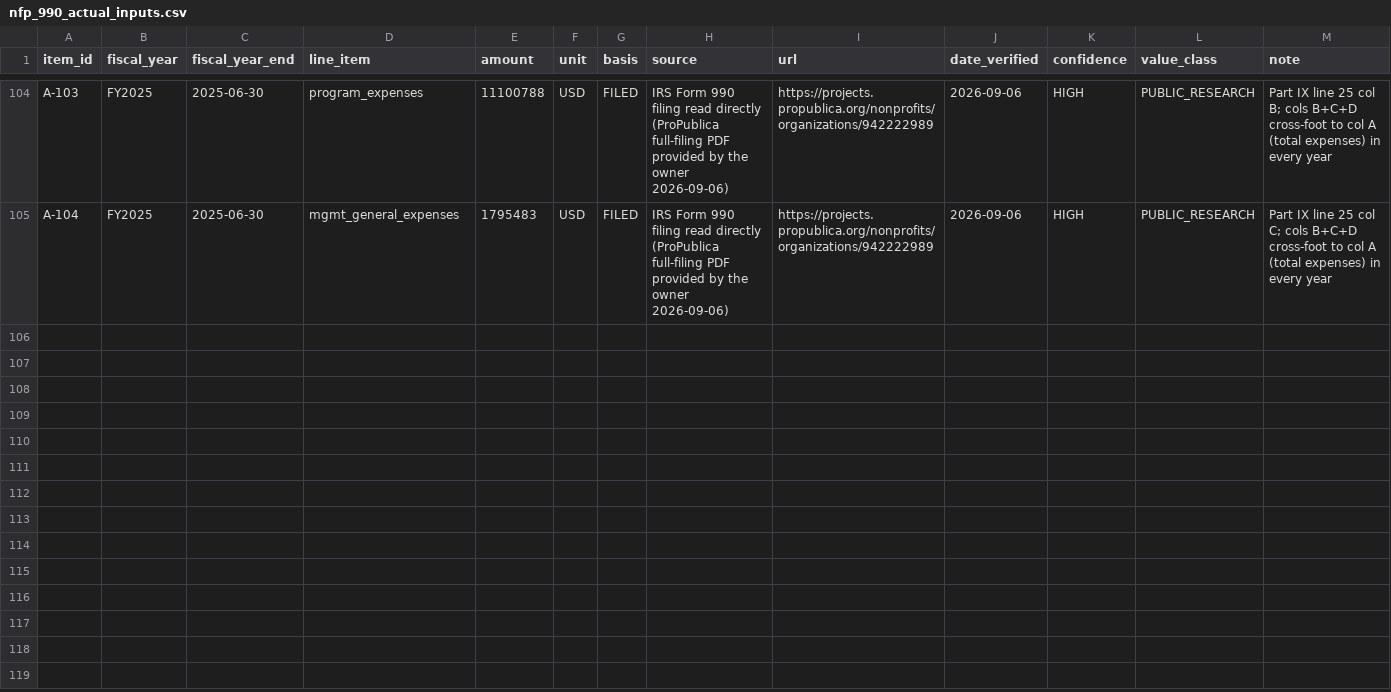
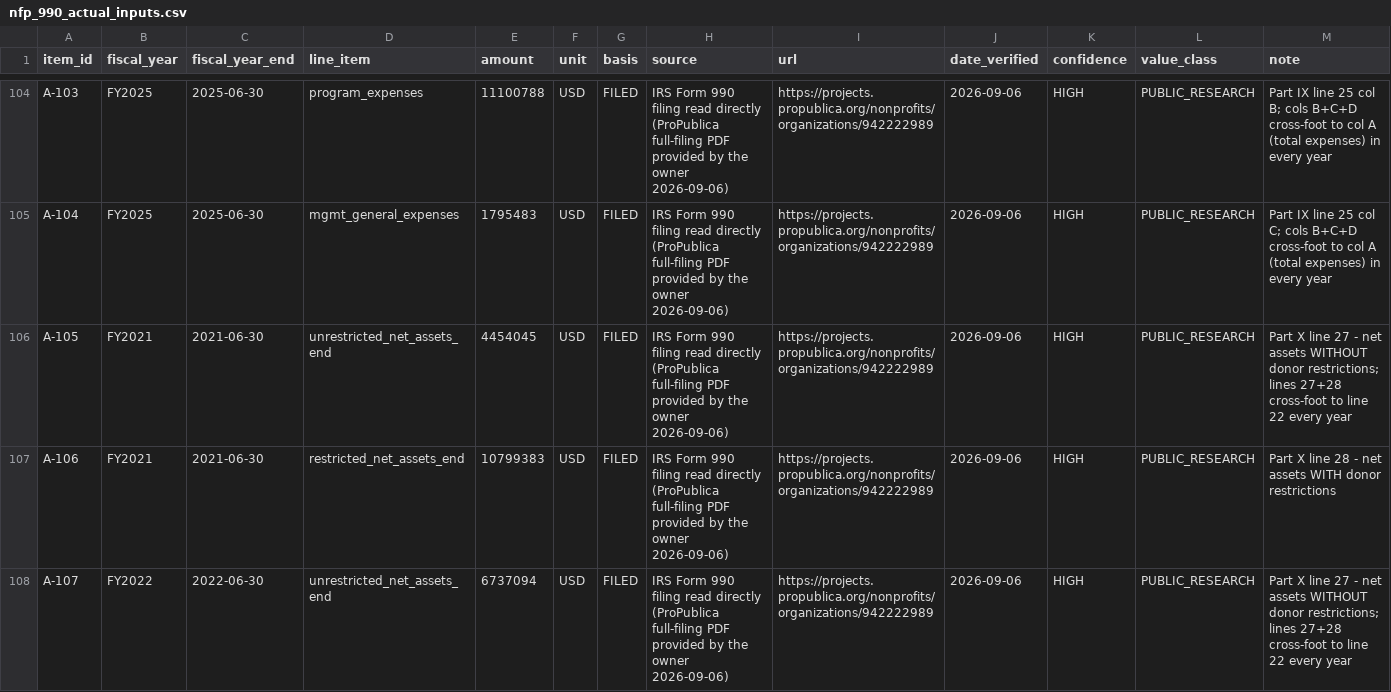
Before and after one commit to jessiesfaith/Finance-ML, a CSV file: data/nfp/nfp_990_actual_inputs.csv, drawn as a sheet; only a part is shown, gaps mark what is left out; the diff covers the shown part only.

```diff
--- a/data/nfp/nfp_990_actual_inputs.csv
+++ b/data/nfp/nfp_990_actual_inputs.csv
@@ -105 +105,4 @@ A-103,FY2025,2025-06-30,program_expenses,11100788,USD,FILED,IRS Form 990 filing
 A-104,FY2025,2025-06-30,mgmt_general_expenses,1795483,USD,FILED,IRS Form 990 filing read directly (ProPublica full-filing PDF provided by the owner 2026-09-06),https://projects.propublica.org/nonprofits/organizations/942222989,2026-09-06,HIGH,PUBLIC_RESEARCH,Part IX line 25 col C; cols B+C+D cross-foot to col A (total expenses) in every year
+A-105,FY2021,2021-06-30,unrestricted_net_assets_end,4454045,USD,FILED,IRS Form 990 filing read directly (ProPublica full-filing PDF provided by the owner 2026-09-06),https://projects.propublica.org/nonprofits/organizations/942222989,2026-09-06,HIGH,PUBLIC_RESEARCH,Part X line 27 - net assets WITHOUT donor restrictions; lines 27+28 cross-foot to line 22 every year
+A-106,FY2021,2021-06-30,restricted_net_assets_end,10799383,USD,FILED,IRS Form 990 filing read directly (ProPublica full-filing PDF provided by the owner 2026-09-06),https://projects.propublica.org/nonprofits/organizations/942222989,2026-09-06,HIGH,PUBLIC_RESEARCH,Part X line 28 - net assets WITH donor restrictions
+A-107,FY2022,2022-06-30,unrestricted_net_assets_end,6737094,USD,FILED,IRS Form 990 filing read directly (ProPublica full-filing PDF provided by the owner 2026-09-06),https://projects.propublica.org/nonprofits/organizations/942222989,2026-09-06,HIGH,PUBLIC_RESEARCH,Part X line 27 - net assets WITHOUT donor restrictions; lines 27+28 cross-foot to line 22 every year
```
Also changed, not shown: 7 added rows elsewhere in this file, data/nfp/nfp_990_target_inputs.csv, reports/nfp_990_actuals.csv, 41 other files.
